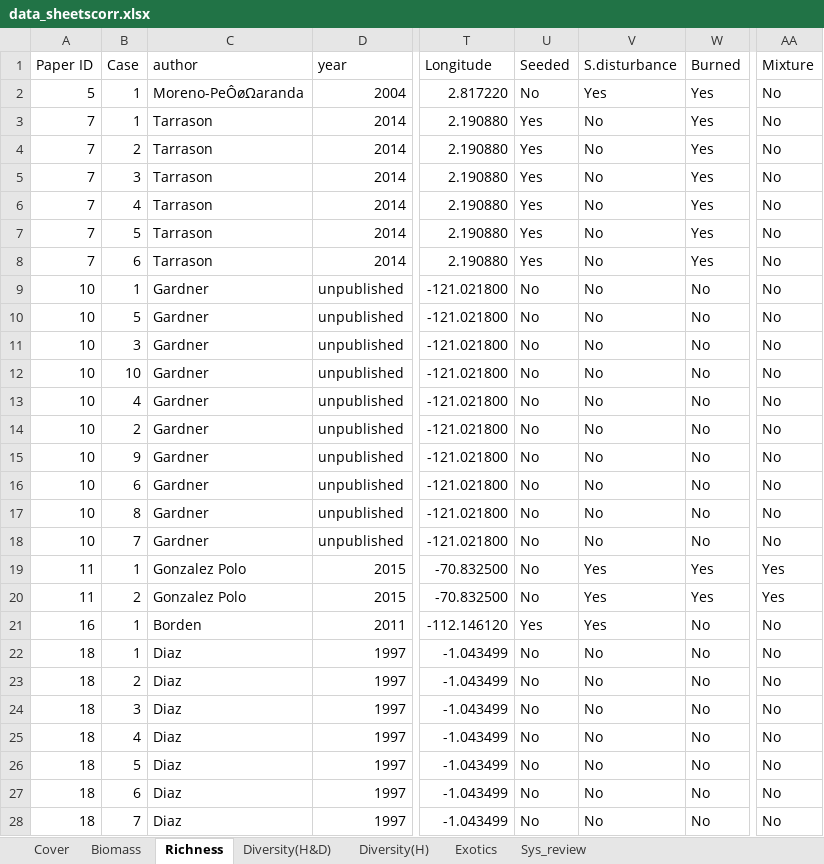
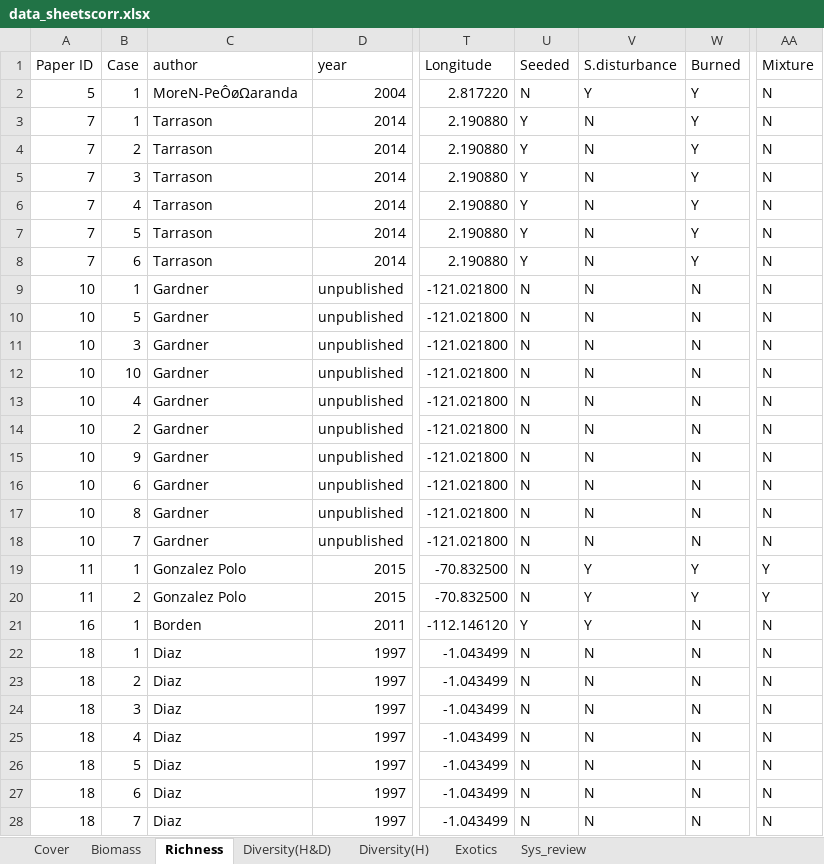
Before and after one commit to ploughel/Grassland-restoration-with-biosolids, an Excel workbook: data_sheetscorr.xlsx, sheet Richness, drawn as a sheet; only a part is shown, gaps mark what is left out; values as stored, in another font and other column widths than the file's, no borders; the diff covers the shown part only; the diff names each change by its address in the sheet, - before the commit and + after, or states it on an @@ line.

```diff
--- a/data_sheetscorr.xlsx (sheet Richness)
+++ b/data_sheetscorr.xlsx (sheet Richness)
-C2 (author): Moreno-PeÔøΩaranda
+C2 (author): MoreN-PeÔøΩaranda
-U2 (Seeded): No
+U2 (Seeded): N
-V2 (S.disturbance): Yes
+V2 (S.disturbance): Y
-W2:W8 (Burned): Yes
+W2:W8 (Burned): Y
-AA2:AA18 (Mixture): No
+AA2:AA18 (Mixture): N
-U3:U8 (Seeded): Yes
+U3:U8 (Seeded): Y
-V3:V18 (S.disturbance): No
+V3:V18 (S.disturbance): N
-U9:U20 (Seeded): No
+U9:U20 (Seeded): N
-W9:W18 (Burned): No
+W9:W18 (Burned): N
-V19:V21 (S.disturbance): Yes
+V19:V21 (S.disturbance): Y
-W19:W20 (Burned): Yes
+W19:W20 (Burned): Y
-AA19:AA20 (Mixture): Yes
+AA19:AA20 (Mixture): Y
-U21 (Seeded): Yes
+U21 (Seeded): Y
-W21:W28 (Burned): No
+W21:W28 (Burned): N
-AA21:AA28 (Mixture): No
+AA21:AA28 (Mixture): N
-U22:U28 (Seeded): No
+U22:U28 (Seeded): N
-V22:V28 (S.disturbance): No
+V22:V28 (S.disturbance): N
```
Also changed, not shown: 532 edited cells elsewhere in this sheet, sheet Sys_review, sheet Biomass, sheet Cover, sheet Diversity(H&D), sheet Exotics, sheet Diversity(H).
